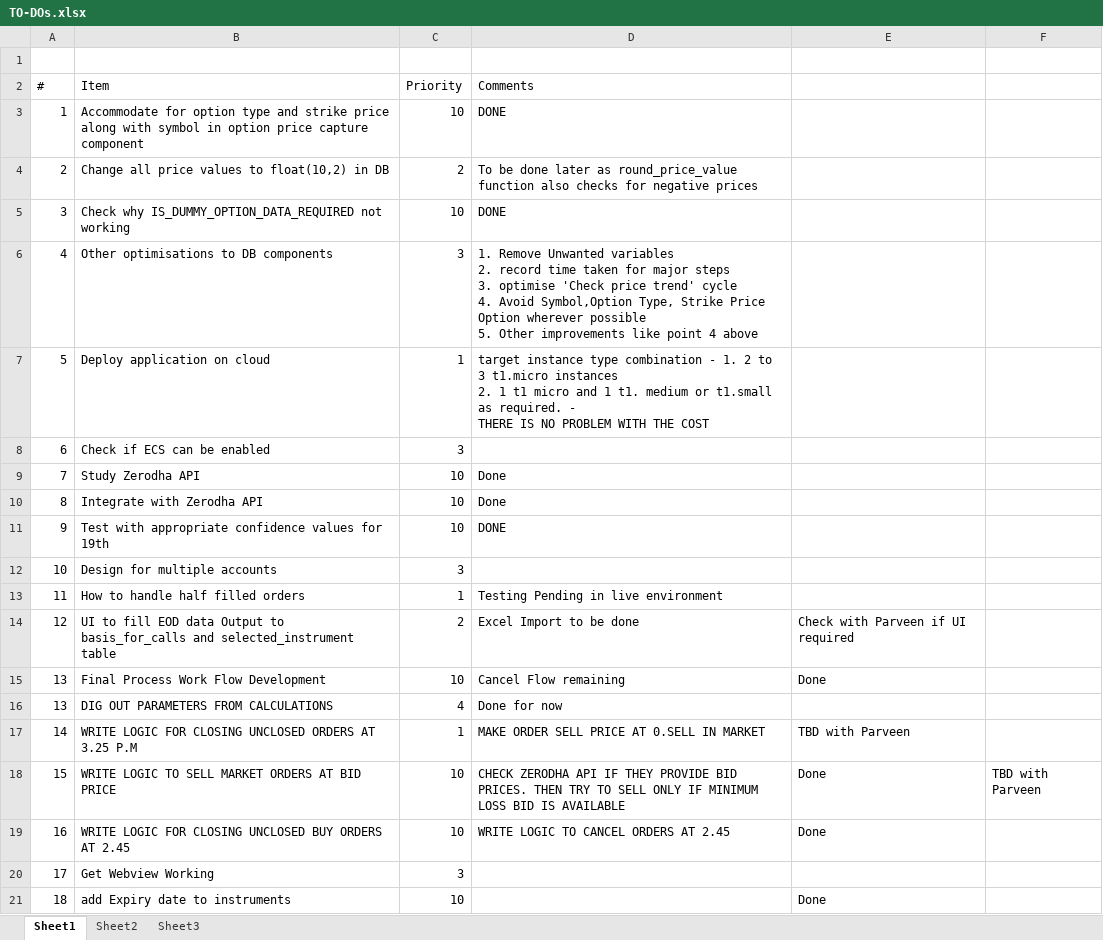
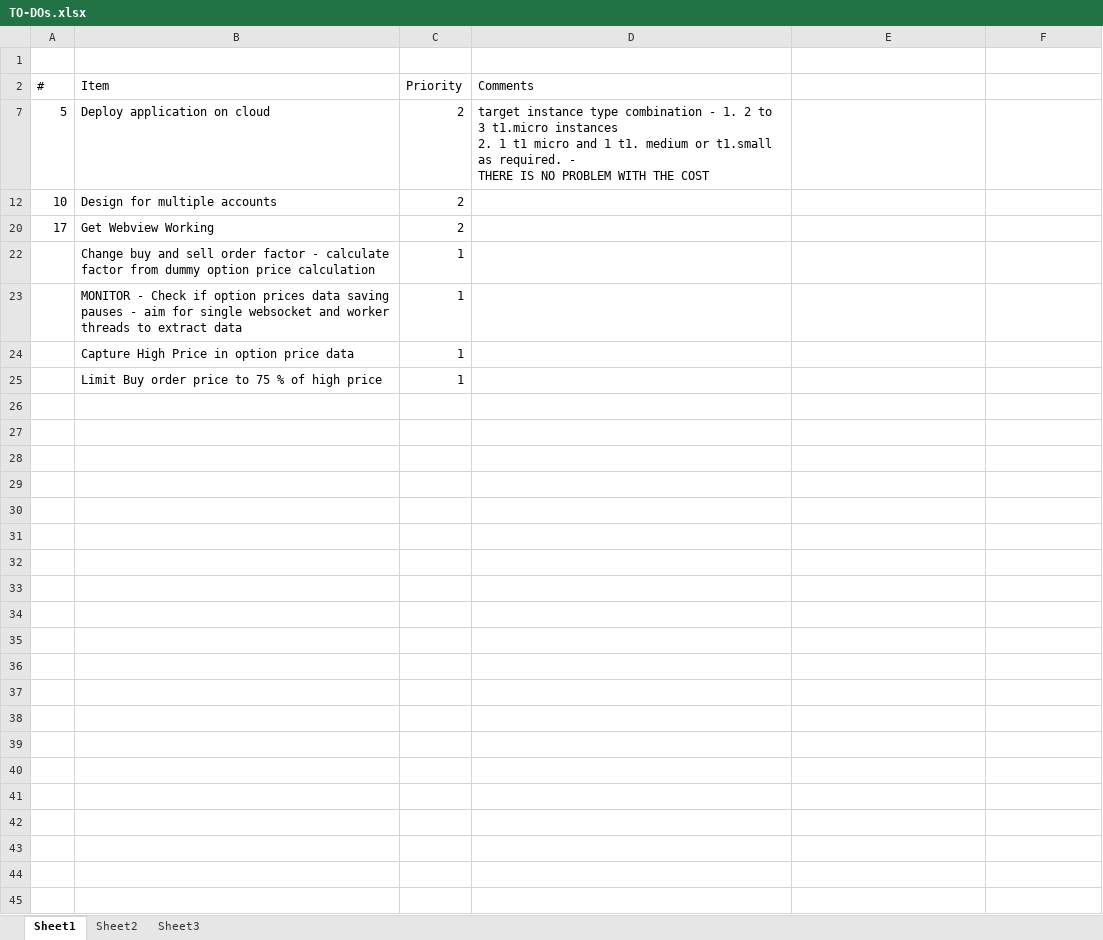
Before and after one commit to home-ashishn/Project-Freedom, an Excel workbook: Plan/TO-DOs.xlsx, sheet Sheet1, drawn as a sheet; values as stored, in another font and other column widths than the file's, no borders; removed rows and columns are numbered as before the commit, all else as after; ↵ is a line break in a cell; the diff names each change by its address in the sheet, - before the commit and + after, or states it on an @@ line.

Commit message:
implemented logic to calculate order factor from selected instrument

```diff
--- a/Plan/TO-DOs.xlsx (sheet Sheet1)
+++ b/Plan/TO-DOs.xlsx (sheet Sheet1)
@@ row 3 hidden: 1 | Accommodate for option type and strike price along with symbol in option price capture component | 10 | DONE @@
-row 4: 2 | Change all price values to float(10,2) in DB | 2 | To be done later as round_price_value function also checks for negative prices
@@ row 5 hidden: 3 | Check why IS_DUMMY_OPTION_DATA_REQUIRED not working | 10 | DONE @@
-row 6: 4 | Other optimisations to DB components | 3 | 1. Remove Unwanted variables ↵ 2. record time taken for major steps ↵ 3. optimise 'Check price trend' cycle ↵ 4. Avoid Symbol,Option Type, Strike Price Option wherever possible ↵ 5. Other improvements like point 4 above
-C7 (Priority): 1
+C7 (Priority): 2
@@ row 8 hidden: 6 | Check if ECS can be enabled | 3 @@
@@ row 9 hidden: 7 | Study Zerodha API | 10 | Done @@
@@ row 10 hidden: 8 | Integrate with Zerodha API | 10 | Done @@
@@ row 11 hidden: 9 | Test with appropriate confidence values for 19th | 10 | DONE @@
-C12 (Priority): 3
+C12 (Priority): 2
-row 13: 11 | How to handle half filled orders | 1 | Testing Pending in live environment
-row 14: 12 | UI to fill EOD data Output to basis_for_calls and selected_instrument table | 2 | Excel Import to be done | Check with Parveen if UI required
@@ row 15 hidden: 13 | Final Process Work Flow Development | 10 | Cancel Flow remaining | Done @@
@@ row 16 hidden: 13 | DIG OUT PARAMETERS FROM CALCULATIONS | 4 | Done for now @@
-row 17: 14 | WRITE LOGIC FOR CLOSING UNCLOSED ORDERS AT 3.25 P.M | 1 | MAKE ORDER SELL PRICE AT 0.SELL IN MARKET | TBD with Parveen
@@ row 18 hidden: 15 | WRITE LOGIC TO SELL MARKET ORDERS AT BID PRICE | 10 | CHECK ZERODHA API IF THEY PROVIDE BID PRICES. THEN TRY TO SELL ONLY IF MINIMUM LOSS BID IS AVAILABLE | Done | TBD with Parveen @@
@@ row 19 hidden: 16 | WRITE LOGIC FOR CLOSING UNCLOSED BUY ORDERS AT 2.45 | 10 | WRITE LOGIC TO CANCEL ORDERS AT 2.45 | Done @@
-C20 (Priority): 3
+C20 (Priority): 2
@@ row 21 hidden: 18 | add Expiry date to instruments | 10 |  | Done @@
+row 22:  | Change buy and sell order factor - calculate factor from dummy option price calculation | 1
+row 23:  | MONITOR - Check if option prices data saving pauses - aim for single websocket and worker threads to extract data | 1
+row 24:  | Capture High Price in option price data | 1
+row 25:  | Limit Buy order price to 75 % of high price | 1
```
Also changed, not shown: hidden cells, 2 other files.
